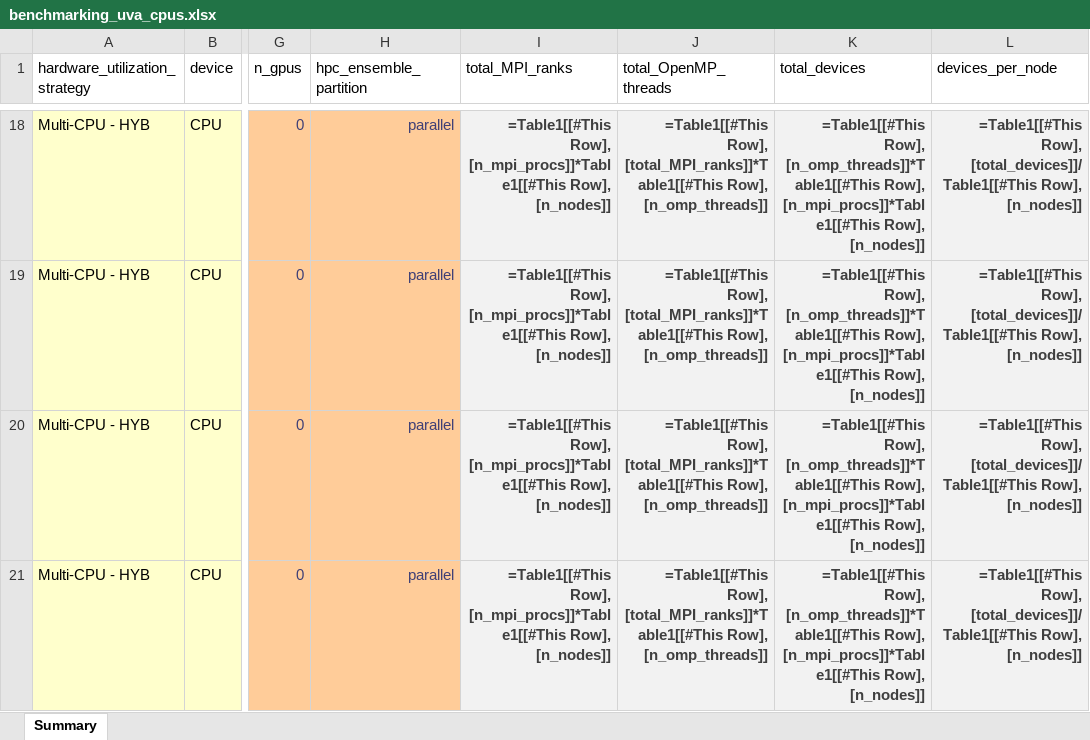
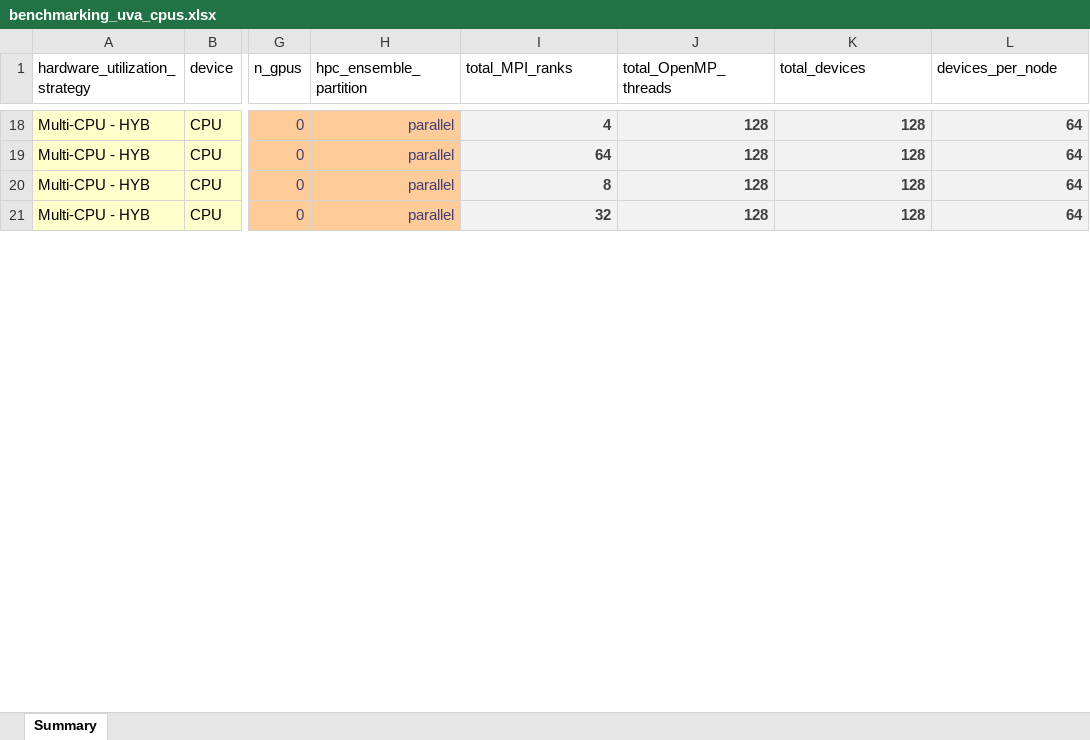
Before and after one commit to lassiterdc/TRITON-SWMM_toolkit, an Excel workbook: test_data/norfolk_coastal_flooding/benchmarking_uva_cpus.xlsx, sheet Summary, drawn as a sheet; only a part is shown, gaps mark what is left out; values as stored, in another font and other column widths than the file's, no borders; formulas without a stored value are shown as written; table styles not drawn; the diff covers the shown part only; the diff names each change by its address in the sheet, - before the commit and + after, or states it on an @@ line.

```diff
--- a/test_data/norfolk_coastal_flooding/benchmarking_uva_cpus.xlsx (sheet Summary)
+++ b/test_data/norfolk_coastal_flooding/benchmarking_uva_cpus.xlsx (sheet Summary)
-I18 (total_MPI_ranks): =Table1[[#This Row], [n_mpi_procs]]*Table1[[#This Row], [n_nodes]]
+I18 (total_MPI_ranks): 4
-J18:J21 (total_OpenMP_threads): =Table1[[#This Row], [total_MPI_ranks]]*Table1[[#This Row], [n_omp_threads]]
+J18:J21 (total_OpenMP_threads): 128
-K18:K21 (total_devices): =Table1[[#This Row], [n_omp_threads]]*Table1[[#This Row], [n_mpi_procs]]*Table1[[#This Row], [n_nodes]]
+K18:K21 (total_devices): 128
-L18:L21 (devices_per_node): =Table1[[#This Row], [total_devices]]/Table1[[#This Row], [n_nodes]]
+L18:L21 (devices_per_node): 64
-I19 (total_MPI_ranks): =Table1[[#This Row], [n_mpi_procs]]*Table1[[#This Row], [n_nodes]]
+I19 (total_MPI_ranks): 64
-I20 (total_MPI_ranks): =Table1[[#This Row], [n_mpi_procs]]*Table1[[#This Row], [n_nodes]]
+I20 (total_MPI_ranks): 8
-I21 (total_MPI_ranks): =Table1[[#This Row], [n_mpi_procs]]*Table1[[#This Row], [n_nodes]]
+I21 (total_MPI_ranks): 32
```
Also changed, not shown: 6 removed rows and 156 edited cells elsewhere in this sheet, 2 other files.
